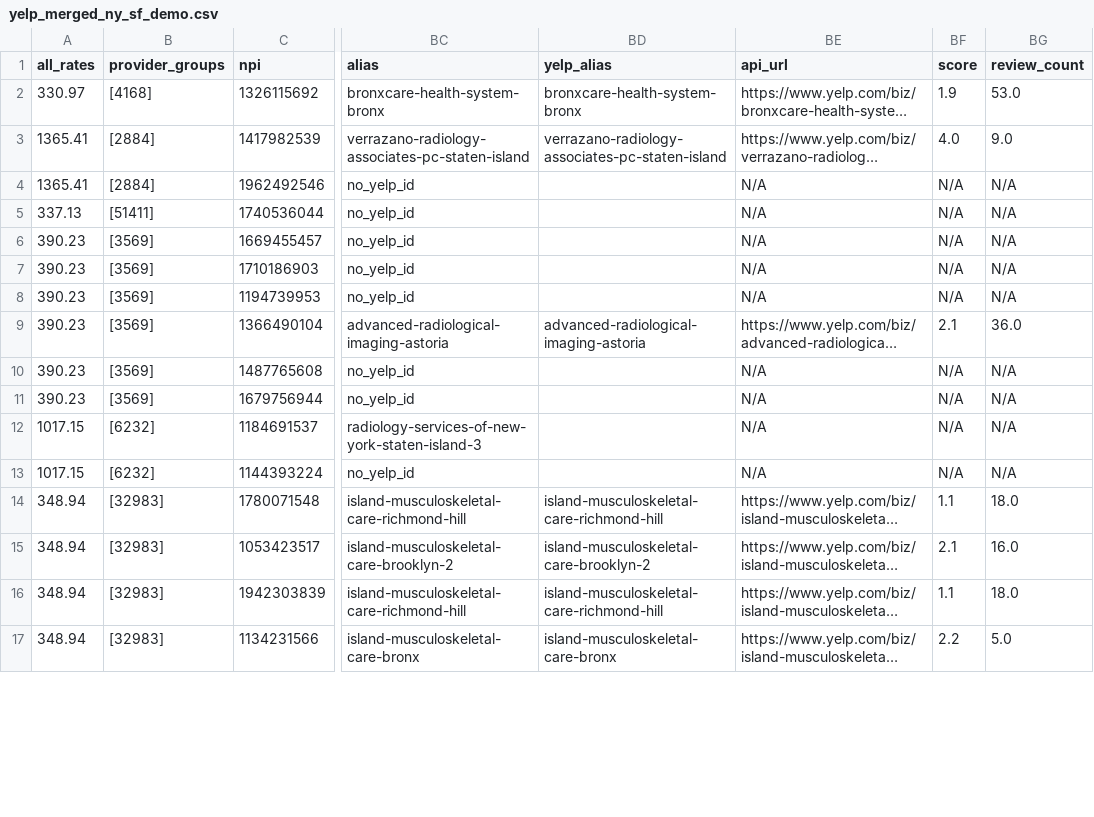
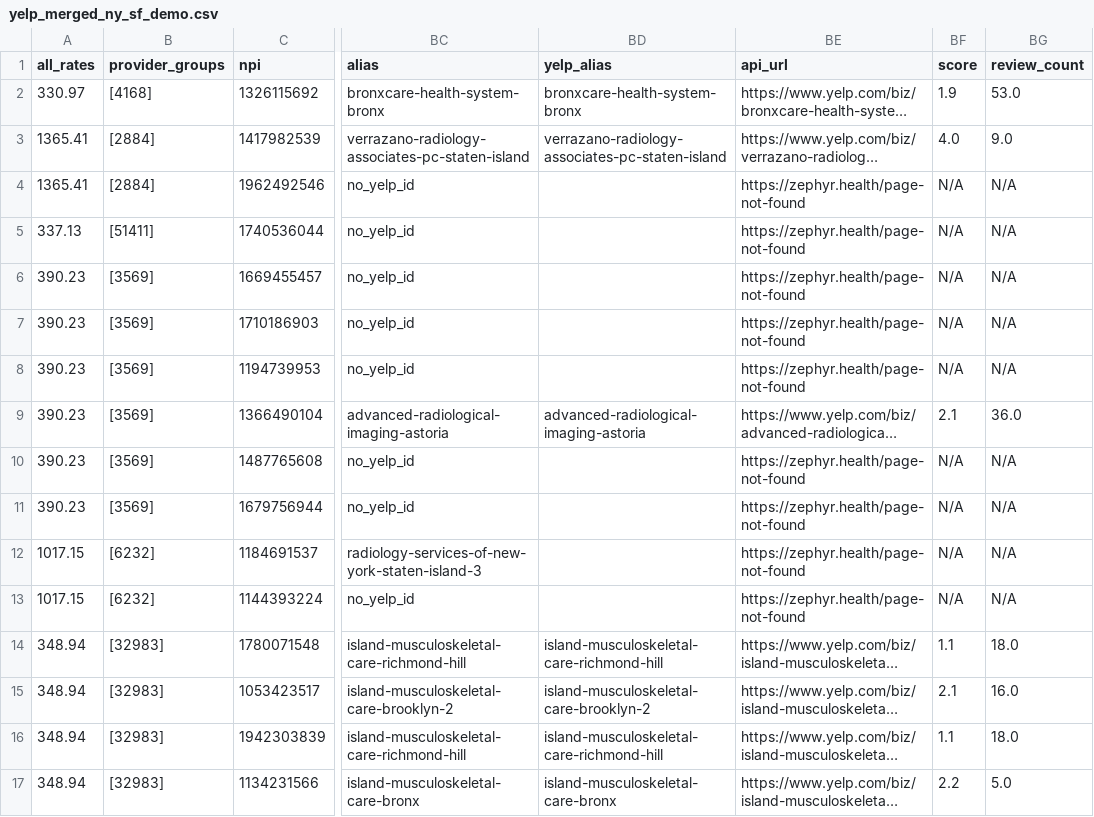
Before and after one commit to zephyrhealthcare/demo, a CSV file: docs/data/yelp_merged_ny_sf_demo.csv, drawn as a sheet; only a part is shown, gaps mark what is left out; long unchanged cells end in …; the diff covers the shown part only; the diff names each change by its address in the sheet, - before the commit and + after, or states it on an @@ line.

```diff
--- a/docs/data/yelp_merged_ny_sf_demo.csv
+++ b/docs/data/yelp_merged_ny_sf_demo.csv
-BE4:BE8 (api_url): N/A
+BE4:BE8 (api_url): https://zephyr.health/page-not-found
-BE10:BE13 (api_url): N/A
+BE10:BE13 (api_url): https://zephyr.health/page-not-found
```
Also changed, not shown: 93 edited cells elsewhere in this file, 2 other files.
